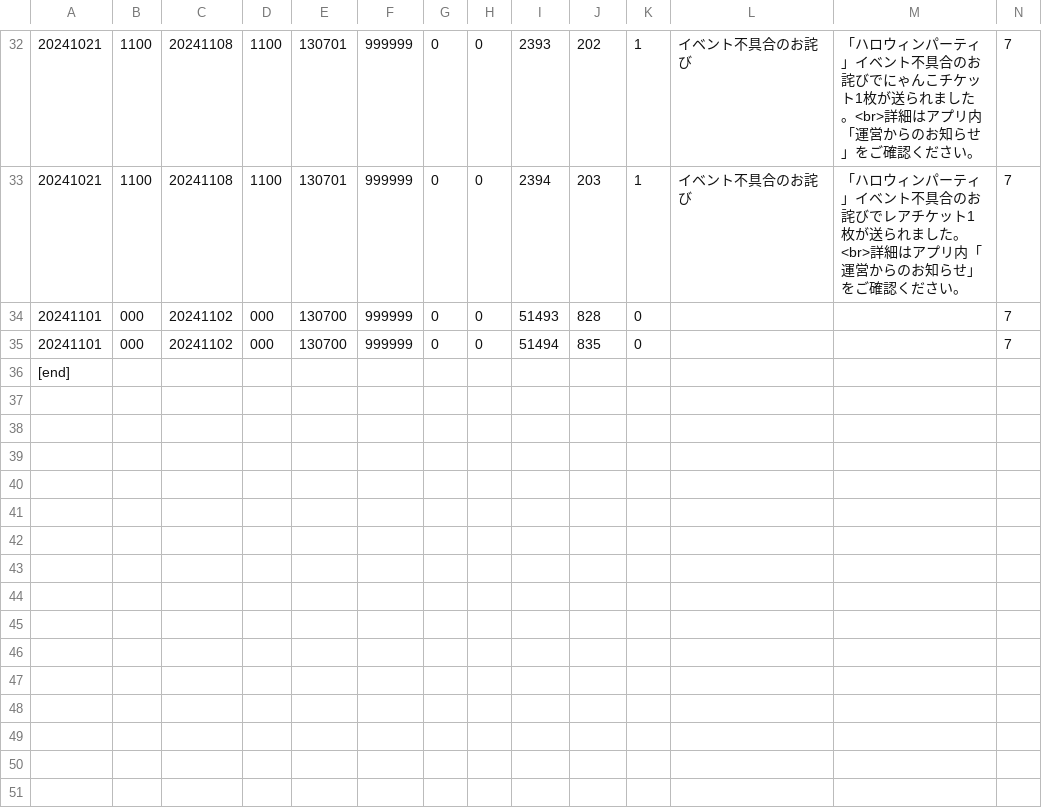
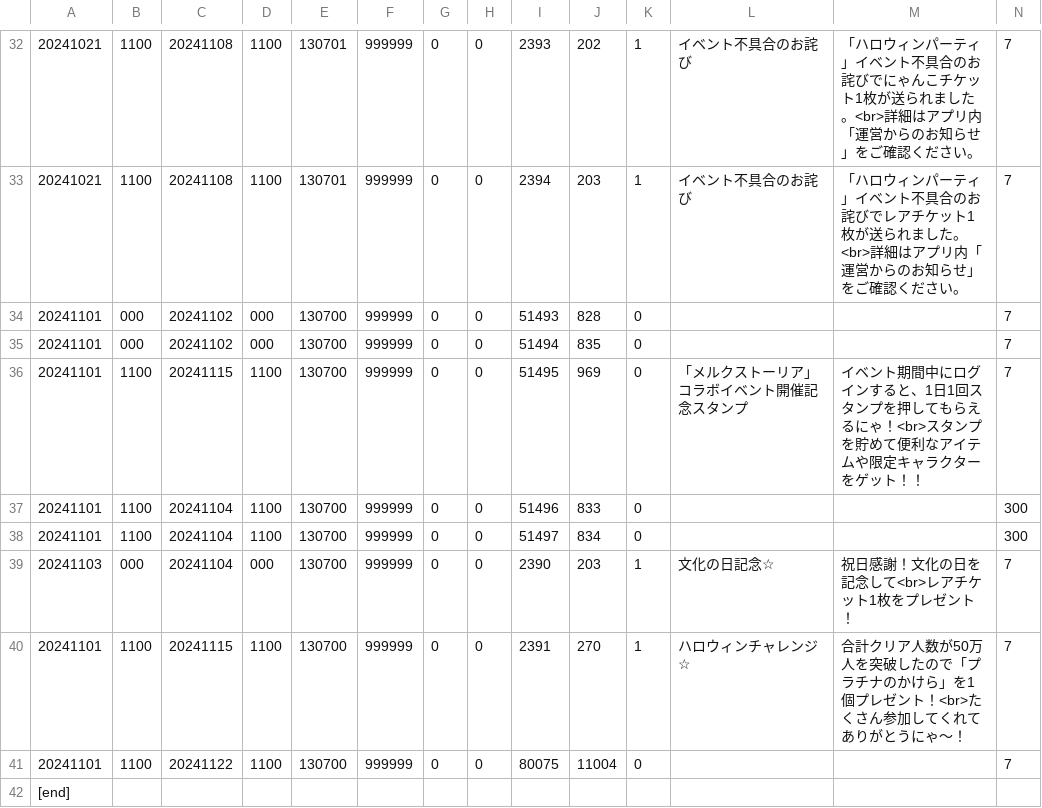
Before and after one commit to yuki111188/yukiEventData, a TSV file: eventfile/item.tsv, drawn as a sheet; only a part is shown, gaps mark what is left out; rows hold the shown columns only; the diff names each change by its address in the sheet, - before the commit and + after, or states it on an @@ line.

```diff
--- a/eventfile/item.tsv
+++ b/eventfile/item.tsv
+row 36: 20241101 | 1100 | 20241115 | 1100 | 130700 | 999999 | 0 | 0 | 51495 | 969 | 0 | 「メルクストーリア」コラボイベント開催記念スタンプ | イベント期間中にログインすると、1日1回スタンプを押してもらえるにゃ！<br>スタンプを貯めて便利なアイテムや限定キャラクターをゲット！！ | 7
+row 37: 20241101 | 1100 | 20241104 | 1100 | 130700 | 999999 | 0 | 0 | 51496 | 833 | 0 |  |  | 300
+row 38: 20241101 | 1100 | 20241104 | 1100 | 130700 | 999999 | 0 | 0 | 51497 | 834 | 0 |  |  | 300
+row 39: 20241103 | 000 | 20241104 | 000 | 130700 | 999999 | 0 | 0 | 2390 | 203 | 1 | 文化の日記念☆ | 祝日感謝！文化の日を記念して<br>レアチケット1枚をプレゼント！ | 7
+row 40: 20241101 | 1100 | 20241115 | 1100 | 130700 | 999999 | 0 | 0 | 2391 | 270 | 1 | ハロウィンチャレンジ☆ | 合計クリア人数が50万人を突破したので「プラチナのかけら」を1個プレゼント！<br>たくさん参加してくれてありがとうにゃ～！ | 7
+row 41: 20241101 | 1100 | 20241122 | 1100 | 130700 | 999999 | 0 | 0 | 80075 | 11004 | 0 |  |  | 7
```
Also changed, not shown: eventfile/gatya.tsv, eventfile/sale.tsv, 1 other file.
